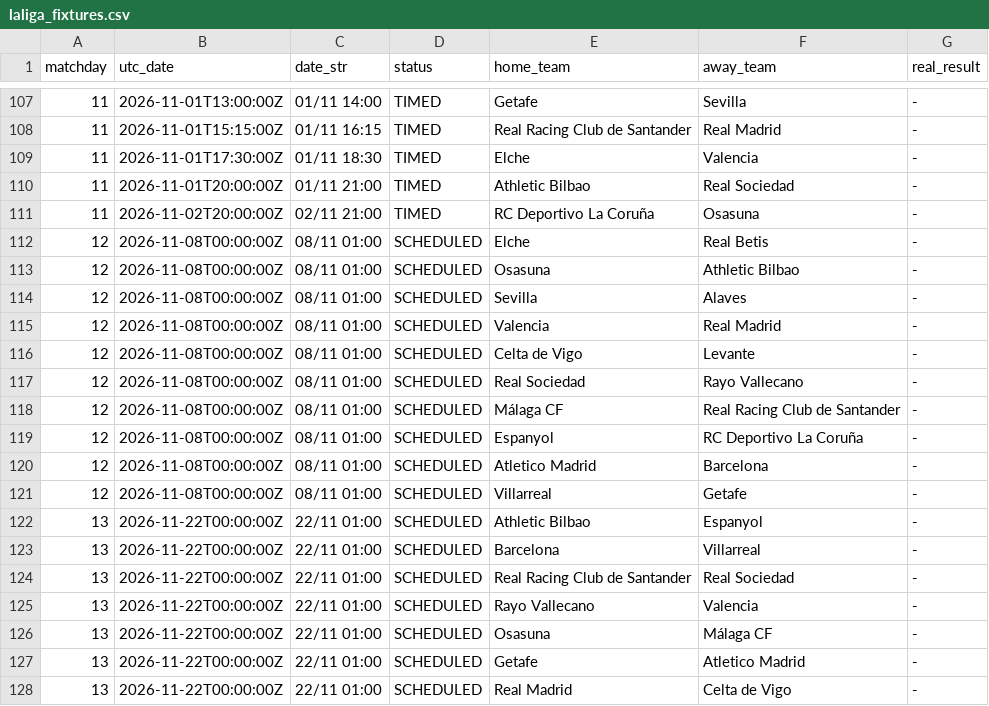
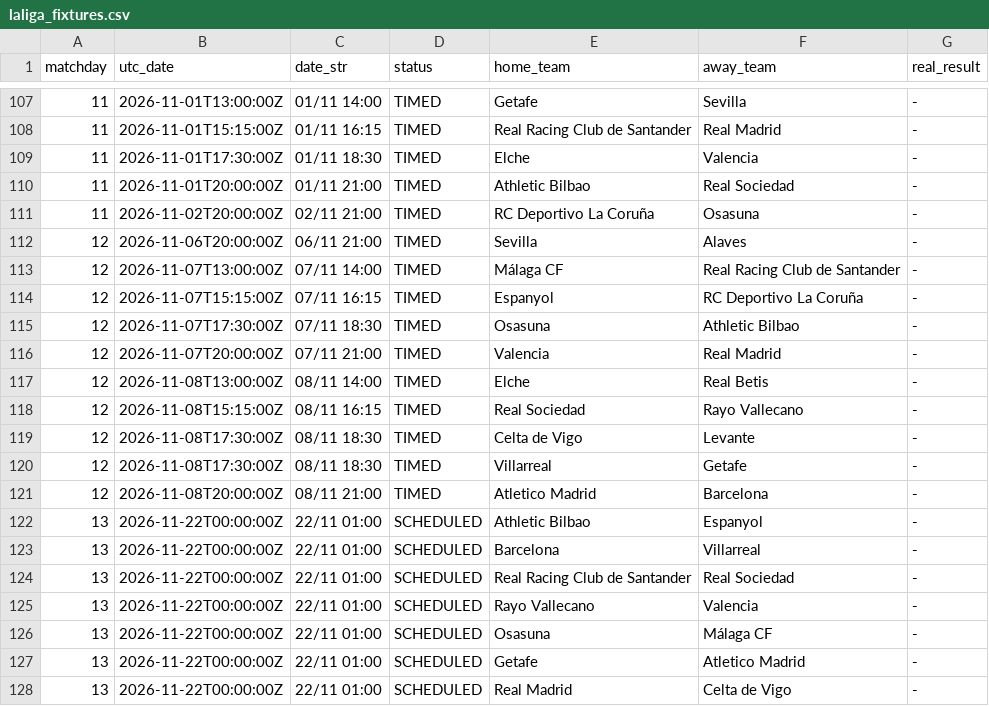
Before and after one commit to YerayPadial/laliga-predictor-ai, a CSV file: data/laliga_fixtures.csv, drawn as a sheet; only a part is shown, gaps mark what is left out; the diff covers the shown part only.

```diff
--- a/data/laliga_fixtures.csv
+++ b/data/laliga_fixtures.csv
@@ -111,12 +111,12 @@ matchday,utc_date,date_str,status,home_team,away_team,real_result
 11,2026-11-02T20:00:00Z,02/11 21:00,TIMED,RC Deportivo La Coruña,Osasuna,-
-12,2026-11-08T00:00:00Z,08/11 01:00,SCHEDULED,Elche,Real Betis,-
-12,2026-11-08T00:00:00Z,08/11 01:00,SCHEDULED,Osasuna,Athletic Bilbao,-
-12,2026-11-08T00:00:00Z,08/11 01:00,SCHEDULED,Sevilla,Alaves,-
-12,2026-11-08T00:00:00Z,08/11 01:00,SCHEDULED,Valencia,Real Madrid,-
-12,2026-11-08T00:00:00Z,08/11 01:00,SCHEDULED,Celta de Vigo,Levante,-
-12,2026-11-08T00:00:00Z,08/11 01:00,SCHEDULED,Real Sociedad,Rayo Vallecano,-
-12,2026-11-08T00:00:00Z,08/11 01:00,SCHEDULED,Málaga CF,Real Racing Club de Santander,-
-12,2026-11-08T00:00:00Z,08/11 01:00,SCHEDULED,Espanyol,RC Deportivo La Coruña,-
-12,2026-11-08T00:00:00Z,08/11 01:00,SCHEDULED,Atletico Madrid,Barcelona,-
-12,2026-11-08T00:00:00Z,08/11 01:00,SCHEDULED,Villarreal,Getafe,-
+12,2026-11-06T20:00:00Z,06/11 21:00,TIMED,Sevilla,Alaves,-
+12,2026-11-07T13:00:00Z,07/11 14:00,TIMED,Málaga CF,Real Racing Club de Santander,-
+12,2026-11-07T15:15:00Z,07/11 16:15,TIMED,Espanyol,RC Deportivo La Coruña,-
+12,2026-11-07T17:30:00Z,07/11 18:30,TIMED,Osasuna,Athletic Bilbao,-
+12,2026-11-07T20:00:00Z,07/11 21:00,TIMED,Valencia,Real Madrid,-
+12,2026-11-08T13:00:00Z,08/11 14:00,TIMED,Elche,Real Betis,-
+12,2026-11-08T15:15:00Z,08/11 16:15,TIMED,Real Sociedad,Rayo Vallecano,-
+12,2026-11-08T17:30:00Z,08/11 18:30,TIMED,Celta de Vigo,Levante,-
+12,2026-11-08T17:30:00Z,08/11 18:30,TIMED,Villarreal,Getafe,-
+12,2026-11-08T20:00:00Z,08/11 21:00,TIMED,Atletico Madrid,Barcelona,-
 13,2026-11-22T00:00:00Z,22/11 01:00,SCHEDULED,Athletic Bilbao,Espanyol,-
```
Also changed, not shown: 7 edited cells elsewhere in this file.
